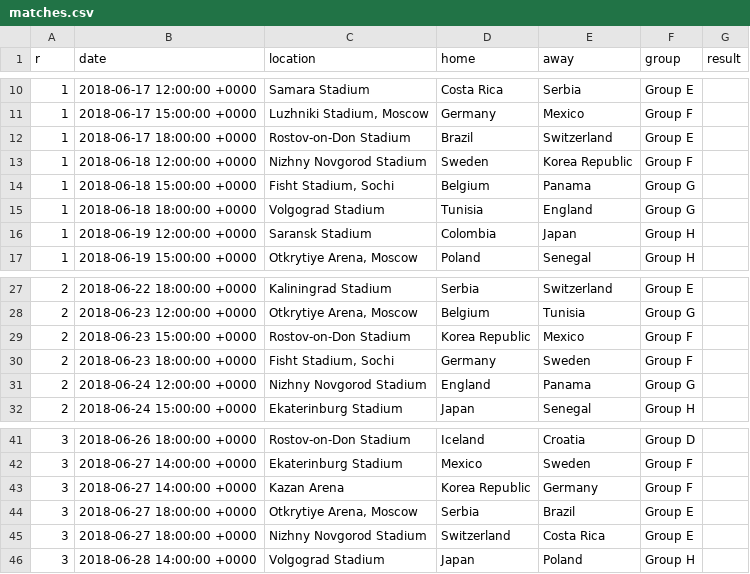
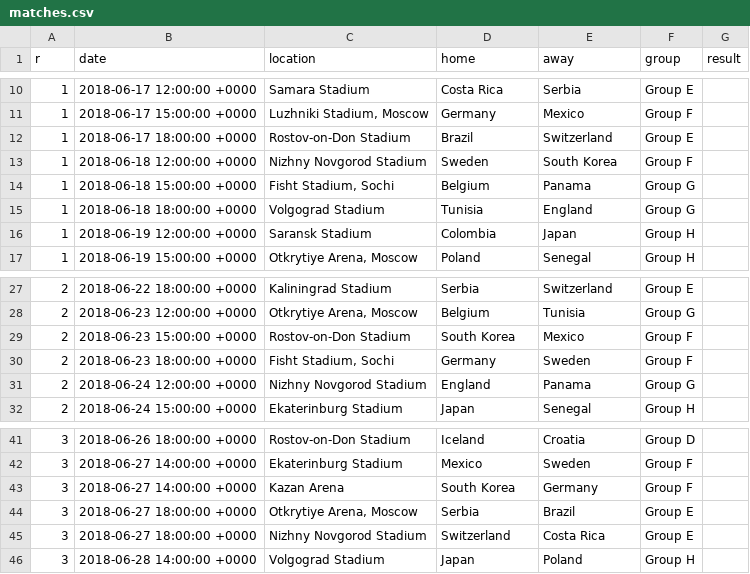
Before and after one commit to fcingolani/world-cup-calendar, a CSV file: _data/matches.csv, drawn as a sheet; only a part is shown, gaps mark what is left out.

```diff
--- a/_data/matches.csv
+++ b/_data/matches.csv
@@ -12,3 +12,3 @@ r,date,location,home,away,group,result
 1,2018-06-17 18:00:00 +0000,Rostov-on-Don Stadium,Brazil,Switzerland,Group E,
-1,2018-06-18 12:00:00 +0000,Nizhny Novgorod Stadium,Sweden,Korea Republic,Group F,
+1,2018-06-18 12:00:00 +0000,Nizhny Novgorod Stadium,Sweden,South Korea,Group F,
 1,2018-06-18 15:00:00 +0000,"Fisht Stadium, Sochi",Belgium,Panama,Group G,
@@ -28,3 +28,3 @@ r,date,location,home,away,group,result
 2,2018-06-23 12:00:00 +0000,"Otkrytiye Arena, Moscow",Belgium,Tunisia,Group G,
-2,2018-06-23 15:00:00 +0000,Rostov-on-Don Stadium,Korea Republic,Mexico,Group F,
+2,2018-06-23 15:00:00 +0000,Rostov-on-Don Stadium,South Korea,Mexico,Group F,
 2,2018-06-23 18:00:00 +0000,"Fisht Stadium, Sochi",Germany,Sweden,Group F,
@@ -42,3 +42,3 @@ r,date,location,home,away,group,result
 3,2018-06-27 14:00:00 +0000,Ekaterinburg Stadium,Mexico,Sweden,Group F,
-3,2018-06-27 14:00:00 +0000,Kazan Arena,Korea Republic,Germany,Group F,
+3,2018-06-27 14:00:00 +0000,Kazan Arena,South Korea,Germany,Group F,
 3,2018-06-27 18:00:00 +0000,"Otkrytiye Arena, Moscow",Serbia,Brazil,Group E,
```
Also changed, not shown: 2 other files.
